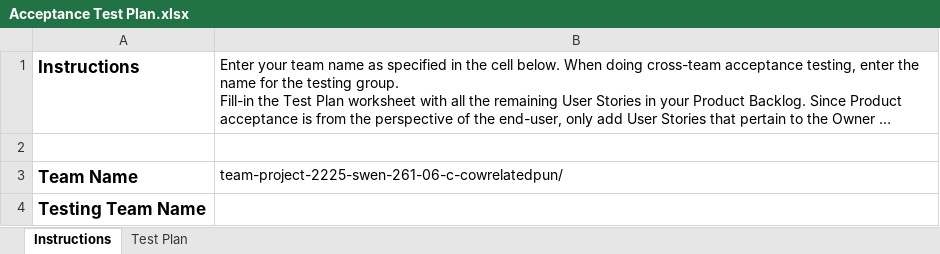
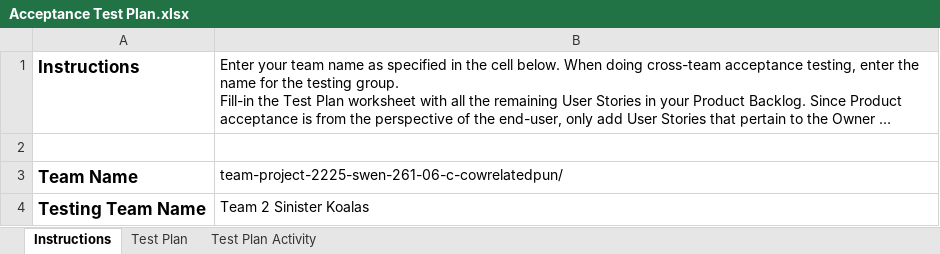
Before and after one commit to NamesAreDifficult/EStoreProject, an Excel workbook: docs/Acceptance Test Plan.xlsx, sheet Instructions, drawn as a sheet; long unchanged cells end in …; values as stored, in another font and other column widths than the file's, no borders; charts and pictures not drawn; the diff names each change by its address in the sheet, - before the commit and + after, or states it on an @@ line.

Commit message:
Update Acceptance Test Plan.xlsx

```diff
--- a/docs/Acceptance Test Plan.xlsx (sheet Instructions)
+++ b/docs/Acceptance Test Plan.xlsx (sheet Instructions)
+sheet tab: Test Plan Activity
-B4: (empty)
+B4: Team 2 Sinister Koalas
```
Also changed, not shown: sheet Test Plan, charts or pictures.
